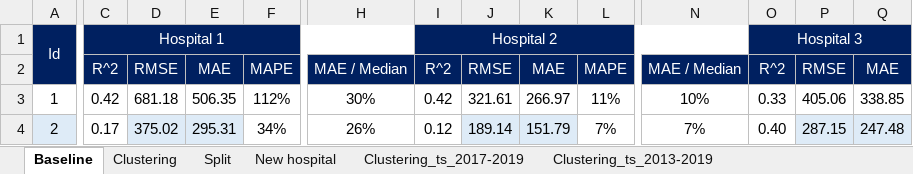
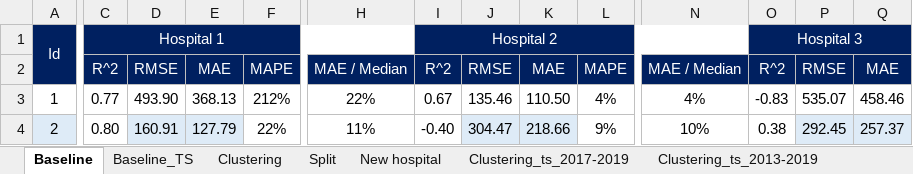
Before and after one commit to douglasmmachado/MedicineConsumption, an Excel workbook: model_scores_table.xlsx, sheet Baseline, drawn as a sheet; only a part is shown, gaps mark what is left out; values as stored, in another font and other column widths than the file's, no borders; conditional formats not drawn; the diff covers the shown part only; the diff names each change by its address in the sheet, - before the commit and + after, or states it on an @@ line.

```diff
--- a/model_scores_table.xlsx (sheet Baseline)
+++ b/model_scores_table.xlsx (sheet Baseline)
+sheet tab: Baseline_TS
-C3: 0.42
+C3: 0.77
-D3: 681.18
+D3: 493.90
-E3: 506.35
+E3: 368.13
-F3: 112%
+F3: 212%
-H3: 30%
+H3: 22%
-I3: 0.42
+I3: 0.67
-J3: 321.61
+J3: 135.46
-K3: 266.97
+K3: 110.50
-L3: 11%
+L3: 4%
-N3: 10%
+N3: 4%
-O3: 0.33
+O3: -0.83
-P3: 405.06
+P3: 535.07
-Q3: 338.85
+Q3: 458.46
-C4: 0.17
+C4: 0.80
-D4: 375.02
+D4: 160.91
-E4: 295.31
+E4: 127.79
-F4: 34%
+F4: 22%
-H4: 26%
+H4: 11%
-I4: 0.12
+I4: -0.40
-J4: 189.14
+J4: 304.47
-K4: 151.79
+K4: 218.66
-L4: 7%
+L4: 9%
-N4: 7%
+N4: 10%
-O4: 0.40
+O4: 0.38
-P4: 287.15
+P4: 292.45
-Q4: 247.48
+Q4: 257.37
```
Also changed, not shown: 489 edited cells elsewhere in this sheet, sheet Clustering.
